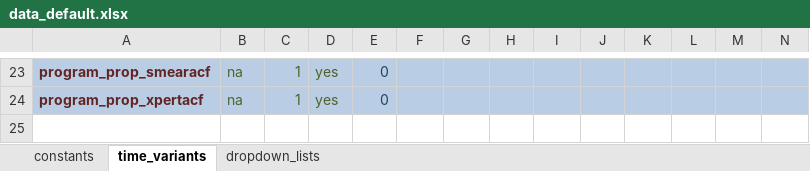
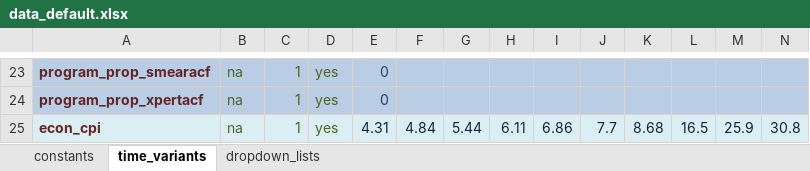
Before and after one commit to monash-emu/AuTuMN, an Excel workbook: autumn/xls/data_default.xlsx, sheet time_variants, drawn as a sheet; only a part is shown, gaps mark what is left out; values as stored, in another font and other column widths than the file's, no borders; rows hold the shown columns only; the diff names each change by its address in the sheet, - before the commit and + after, or states it on an @@ line.

Commit message:
Load CPI through data_defaults or country sheet
Kill economics_default, as this only contained CPI, which is now in the
data_default or country sheets and inflation, which is now in
economics_fiji, but is probably unnecessary.

```diff
--- a/autumn/xls/data_default.xlsx (sheet time_variants)
+++ b/autumn/xls/data_default.xlsx (sheet time_variants)
+row 25: econ_cpi | na | 1 | yes | 4.31 | 4.84 | 5.44 | 6.11 | 6.86 | 7.7 | 8.68 | 16.5 | 25.9 | 30.8
```
Also changed, not shown: autumn/xls/data_fiji.xlsx, autumn/xls/economics_fiji.xlsx, 3 other files.
